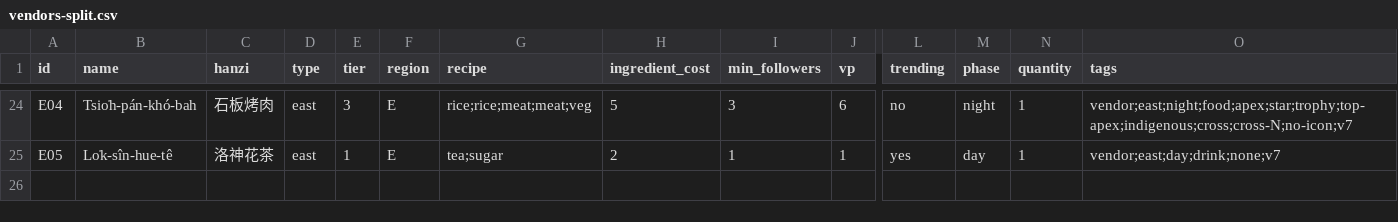
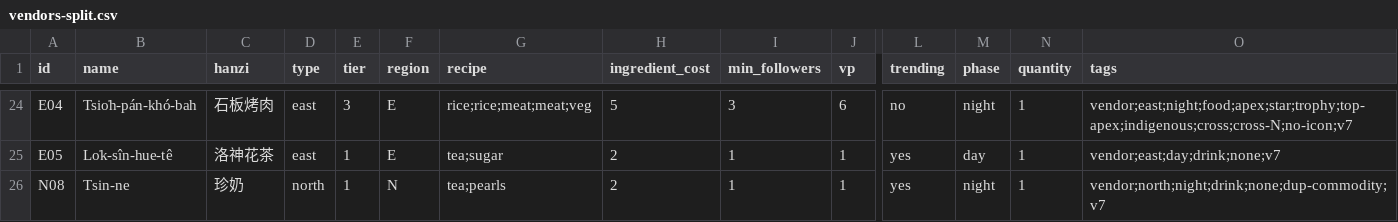
Before and after one commit to conorlonergan91/BG-Dev, a CSV file: games/travel-agents/components/vendors-split.csv, drawn as a sheet; only a part is shown, gaps mark what is left out; rows hold the shown columns only; the diff names each change by its address in the sheet, - before the commit and + after, or states it on an @@ line.

```diff
--- a/games/travel-agents/components/vendors-split.csv
+++ b/games/travel-agents/components/vendors-split.csv
+row 26: N08 | Tsin-ne | 珍奶 | north | 1 | N | tea;pearls | 2 | 1 | 1 | yes | night | 1 | vendor;north;night;drink;none;dup-commodity;v7
```
